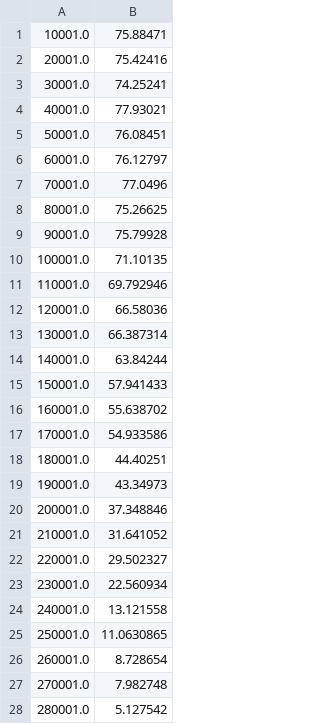
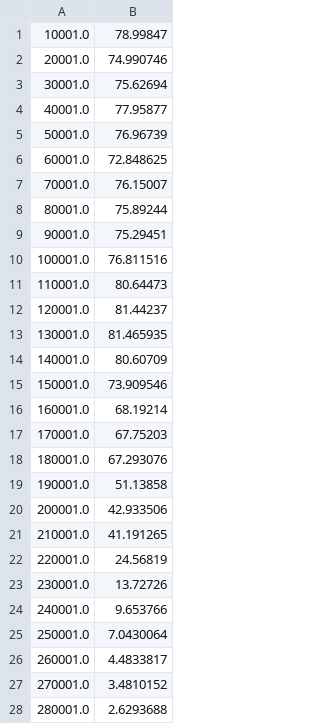
Before and after one commit to tatephughes/Adaptive-MCMC-in-Scala-and-JAX, a CSV file: data/so_factor_mixing.csv, drawn as a sheet; only a part is shown; the diff covers the shown part only.

```diff
--- a/data/so_factor_mixing.csv
+++ b/data/so_factor_mixing.csv
@@ -1,28 +1,28 @@
-10001.0,75.88471
-20001.0,75.42416
-30001.0,74.25241
-40001.0,77.93021
-50001.0,76.08451
-60001.0,76.12797
-70001.0,77.0496
-80001.0,75.26625
-90001.0,75.79928
-100001.0,71.10135
-110001.0,69.792946
-120001.0,66.58036
-130001.0,66.387314
-140001.0,63.84244
-150001.0,57.941433
-160001.0,55.638702
-170001.0,54.933586
-180001.0,44.40251
-190001.0,43.34973
-200001.0,37.348846
-210001.0,31.641052
-220001.0,29.502327
-230001.0,22.560934
-240001.0,13.121558
-250001.0,11.0630865
-260001.0,8.728654
-270001.0,7.982748
-280001.0,5.127542
+10001.0,78.99847
+20001.0,74.990746
+30001.0,75.62694
+40001.0,77.95877
+50001.0,76.96739
+60001.0,72.848625
+70001.0,76.15007
+80001.0,75.89244
+90001.0,75.29451
+100001.0,76.811516
+110001.0,80.64473
+120001.0,81.44237
+130001.0,81.465935
+140001.0,80.60709
+150001.0,73.909546
+160001.0,68.19214
+170001.0,67.75203
+180001.0,67.293076
+190001.0,51.13858
+200001.0,42.933506
+210001.0,41.191265
+220001.0,24.56819
+230001.0,13.72726
+240001.0,9.653766
+250001.0,7.0430064
+260001.0,4.4833817
+270001.0,3.4810152
+280001.0,2.6293688
```
Also changed, not shown: 72 edited cells elsewhere in this file, 26 other files.
